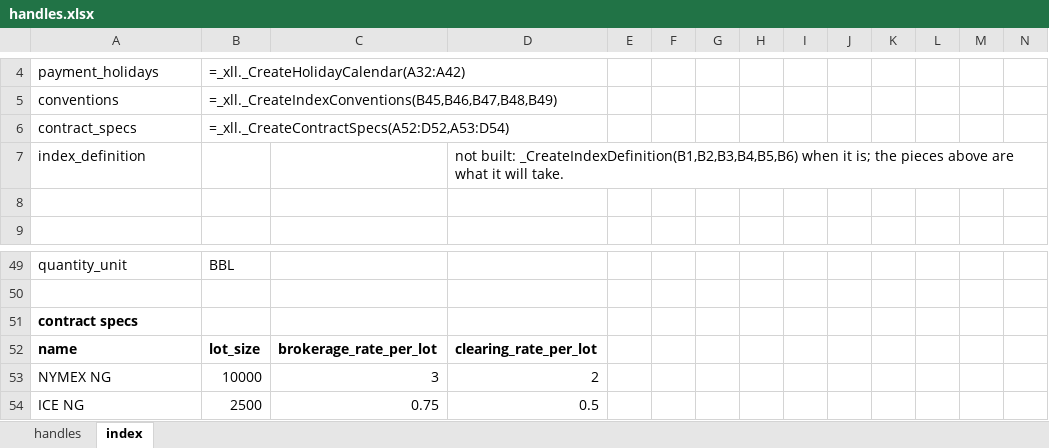
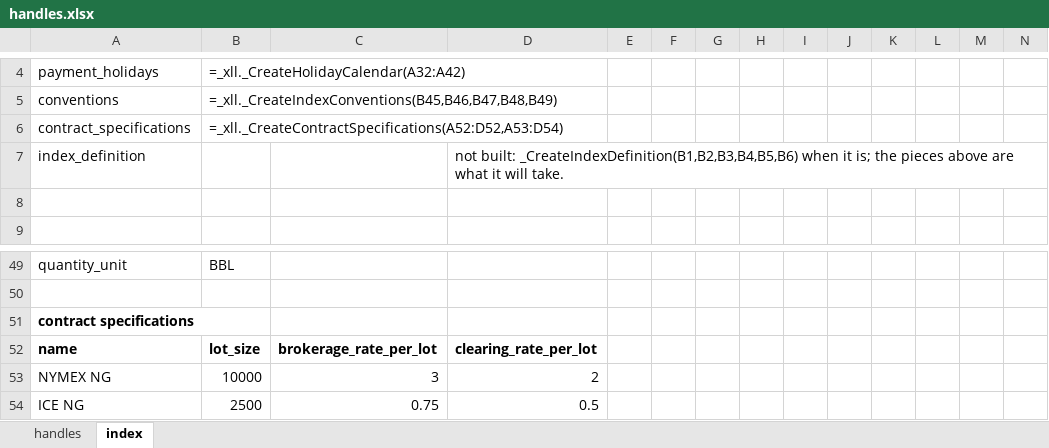
Before and after one commit to gobbles404/catalyst, an Excel workbook: workbooks/handles.xlsx, sheet index, drawn as a sheet; only a part is shown, gaps mark what is left out; values as stored, in another font and other column widths than the file's, no borders; formulas without a stored value are shown as written; removed rows and columns are numbered as before the commit, all else as after; rows hold the shown columns only; the diff names each change by its address in the sheet, - before the commit and + after, or states it on an @@ line.

```diff
--- a/workbooks/handles.xlsx (sheet index)
+++ b/workbooks/handles.xlsx (sheet index)
-row 6: contract_specs | =_xll._CreateContractSpecs(A52:D52,A53:D54)
+row 6: contract_specifications | =_xll._CreateContractSpecifications(A52:D52,A53:D54)
-A51: contract specs
+A51: contract specifications
```
Also changed, not shown: sheet handles, 19 other files.
